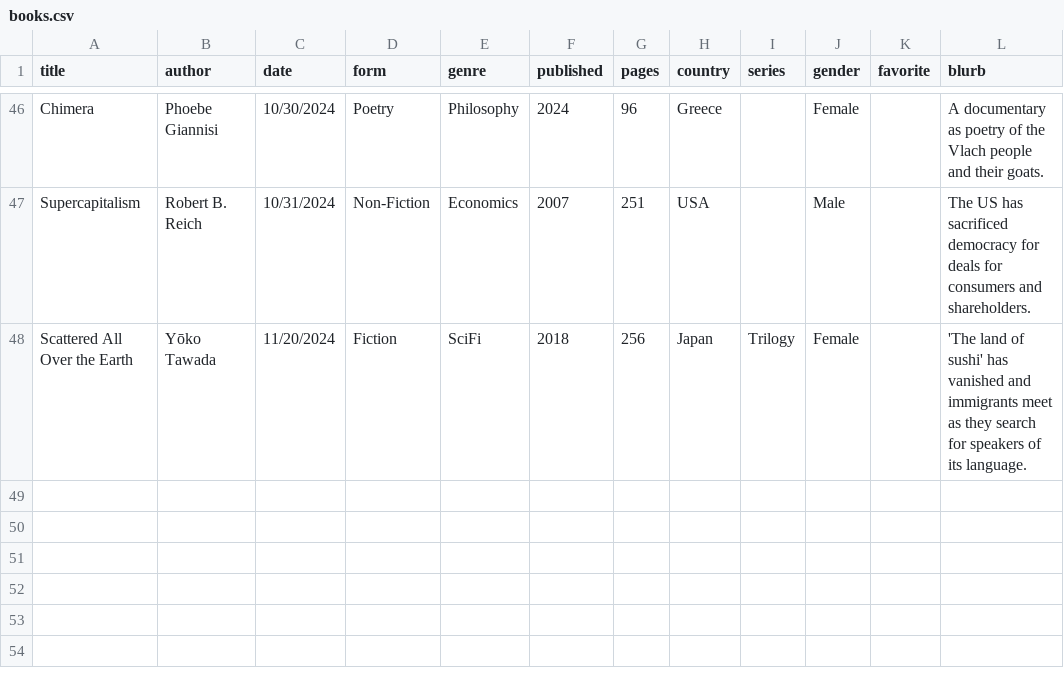
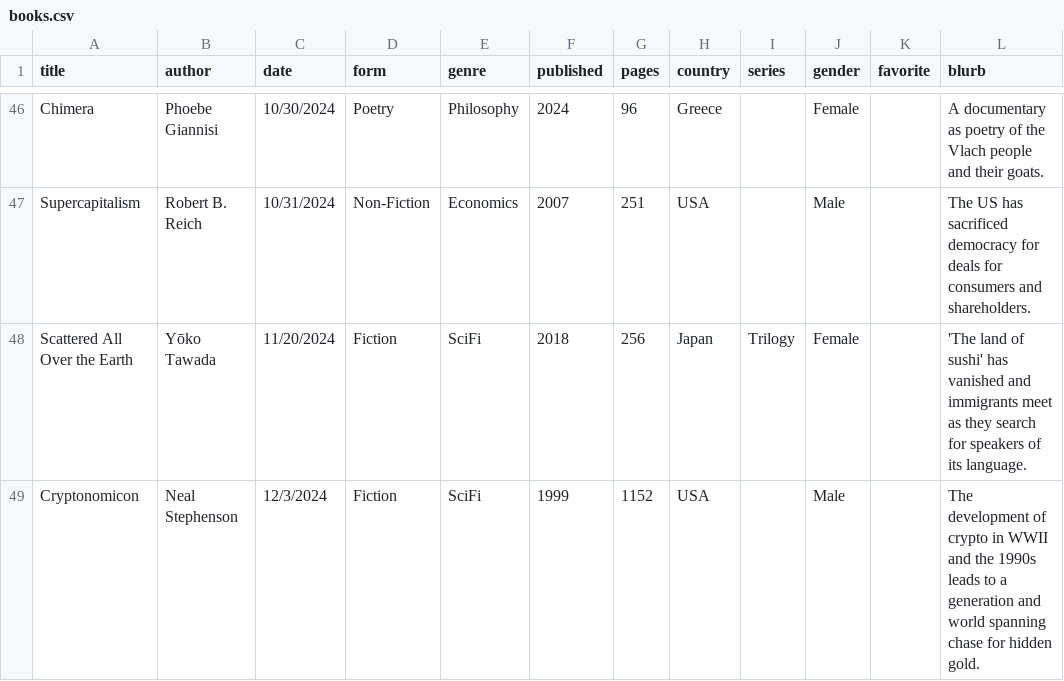
Before and after one commit to carey-james/Reading-List, a CSV file: 2024/books.csv, drawn as a sheet; only a part is shown, gaps mark what is left out.

Commit message:
Added Cryptonomicon

```diff
--- a/2024/books.csv
+++ b/2024/books.csv
@@ -48 +48,2 @@ Supercapitalism|Robert B. Reich|10/31/2024|Non-Fiction|Economics|2007|251|USA||M
 Scattered All Over the Earth|Yōko Tawada|11/20/2024|Fiction|SciFi|2018|256|Japan|Trilogy|Female||'The land of sushi' has vanished and immigrants meet as they search for speakers of its language.
+Cryptonomicon|Neal Stephenson|12/3/2024|Fiction|SciFi|1999|1152|USA||Male||The development of crypto in WWII and the 1990s leads to a generation and world spanning chase for hidden gold.
```
